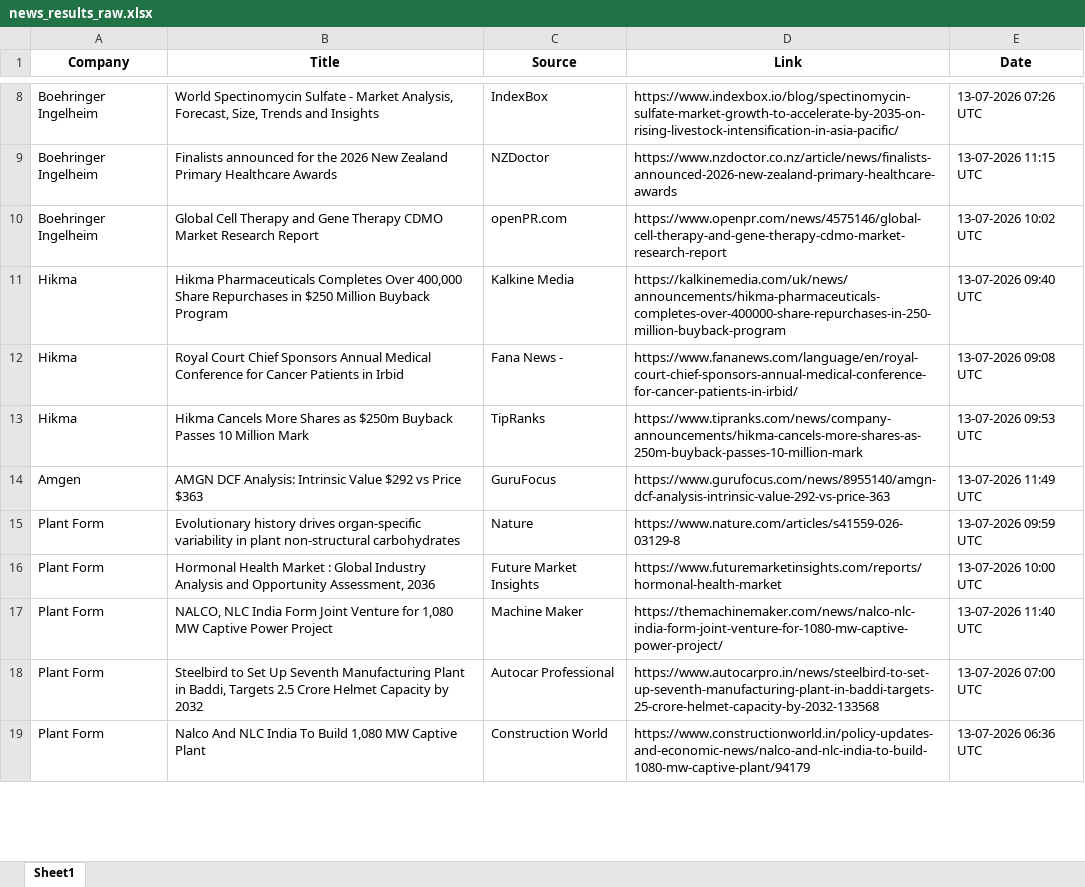
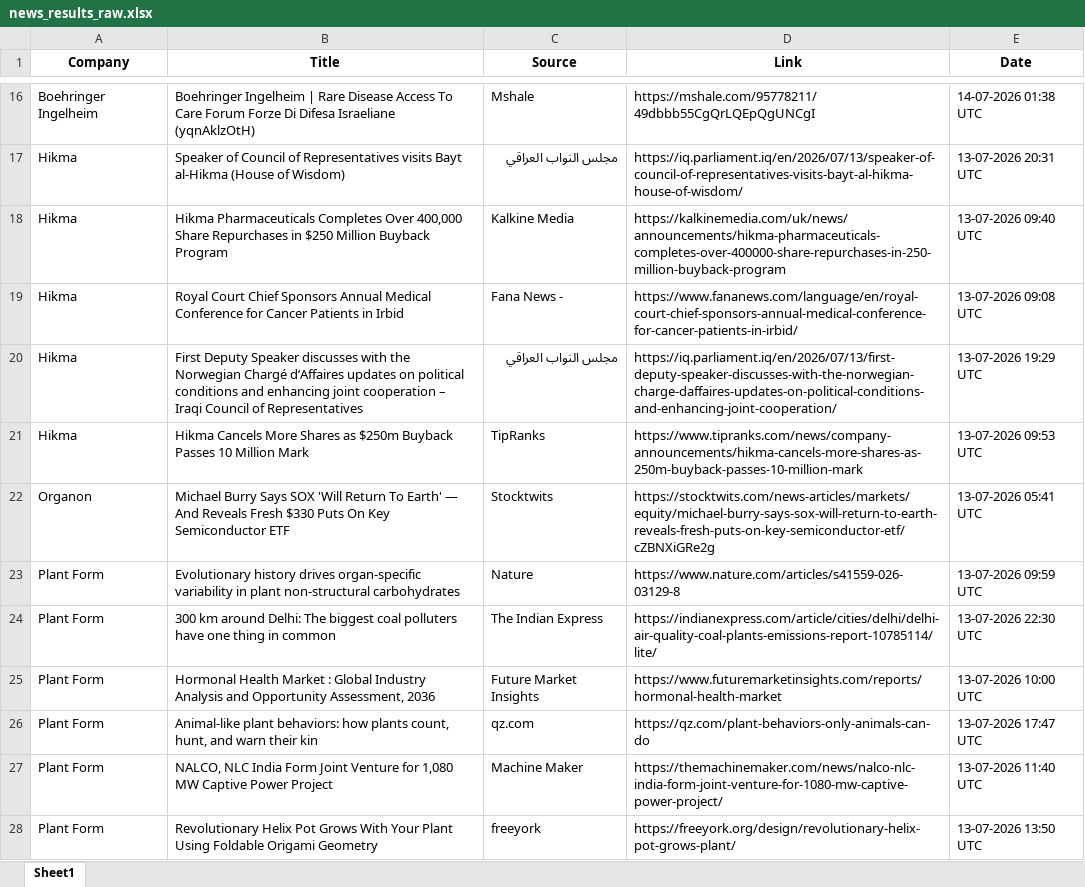
Before and after one commit to synapseKrishna/Ved, an Excel workbook: news_results_raw.xlsx, sheet Sheet1, drawn as a sheet; only a part is shown, gaps mark what is left out; the shorter side is filled out with more unchanged rows; values as stored, in another font and other column widths than the file's, no borders; removed rows and columns are numbered as before the commit, all else as after; the diff covers the shown part only; the diff names each change by its address in the sheet, - before the commit and + after, or states it on an @@ line.

```diff
--- a/news_results_raw.xlsx (sheet Sheet1)
+++ b/news_results_raw.xlsx (sheet Sheet1)
-row 8: Boehringer Ingelheim | World Spectinomycin Sulfate - Market Analysis, Forecast, Size, Trends and Insights | IndexBox | https://www.indexbox.io/blog/spectinomycin-sulfate-market-growth-to-accelerate-by-2035-on-rising-livestock-intensification-in-asia-pacific/ | 13-07-2026 07:26 UTC
-row 9: Boehringer Ingelheim | Finalists announced for the 2026 New Zealand Primary Healthcare Awards | NZDoctor | https://www.nzdoctor.co.nz/article/news/finalists-announced-2026-new-zealand-primary-healthcare-awards | 13-07-2026 11:15 UTC
-B16 (Title): Global Cell Therapy and Gene Therapy CDMO Market Research Report
+B16 (Title): Boehringer Ingelheim | Rare Disease Access To Care Forum Forze Di Difesa Israeliane (yqnAklzOtH)
-C16 (Source): openPR.com
+C16 (Source): Mshale
-D16 (Link): https://www.openpr.com/news/4575146/global-cell-therapy-and-gene-therapy-cdmo-market-research-report
+D16 (Link): https://mshale.com/95778211/49dbbb55CgQrLQEpQgUNCgI
-E16 (Date): 13-07-2026 10:02 UTC
+E16 (Date): 14-07-2026 01:38 UTC
+row 17: Hikma | Speaker of Council of Representatives visits Bayt al-Hikma (House of Wisdom) | مجلس النواب العراقي | https://iq.parliament.iq/en/2026/07/13/speaker-of-council-of-representatives-visits-bayt-al-hikma-house-of-wisdom/ | 13-07-2026 20:31 UTC
+row 20: Hikma | First Deputy Speaker discusses with the Norwegian Chargé d’Affaires updates on political conditions and enhancing joint cooperation – Iraqi Council of Representatives | مجلس النواب العراقي | https://iq.parliament.iq/en/2026/07/13/first-deputy-speaker-discusses-with-the-norwegian-charge-daffaires-updates-on-political-conditions-and-enhancing-joint-cooperation/ | 13-07-2026 19:29 UTC
-row 14: Amgen | AMGN DCF Analysis: Intrinsic Value $292 vs Price $363 | GuruFocus | https://www.gurufocus.com/news/8955140/amgn-dcf-analysis-intrinsic-value-292-vs-price-363 | 13-07-2026 11:49 UTC
+row 22: Organon | Michael Burry Says SOX 'Will Return To Earth' — And Reveals Fresh $330 Puts On Key Semiconductor ETF | Stocktwits | https://stocktwits.com/news-articles/markets/equity/michael-burry-says-sox-will-return-to-earth-reveals-fresh-puts-on-key-semiconductor-etf/cZBNXiGRe2g | 13-07-2026 05:41 UTC
+row 24: Plant Form | 300 km around Delhi: The biggest coal polluters have one thing in common | The Indian Express | https://indianexpress.com/article/cities/delhi/delhi-air-quality-coal-plants-emissions-report-10785114/lite/ | 13-07-2026 22:30 UTC
+row 26: Plant Form | Animal-like plant behaviors: how plants count, hunt, and warn their kin | qz.com | https://qz.com/plant-behaviors-only-animals-can-do | 13-07-2026 17:47 UTC
+row 28: Plant Form | Revolutionary Helix Pot Grows With Your Plant Using Foldable Origami Geometry | freeyork | https://freeyork.org/design/revolutionary-helix-pot-grows-plant/ | 13-07-2026 13:50 UTC
```
Also changed, not shown: 68 added rows, 48 removed rows, 1 moved row and 112 edited cells elsewhere in this sheet, news_results.xlsx.
